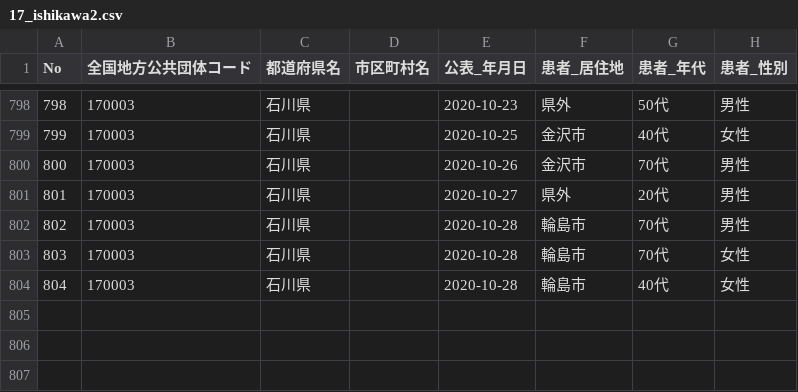
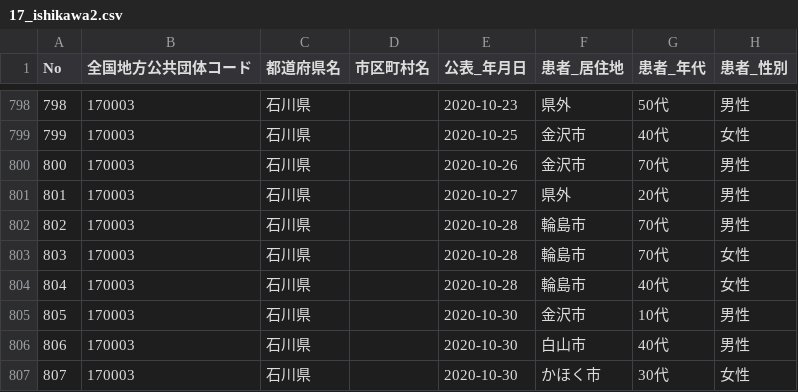
Before and after one commit to CalicoKater/covid-19, a CSV file: work/17_ishikawa2.csv, drawn as a sheet; only a part is shown, gaps mark what is left out; the diff names each change by its address in the sheet, - before the commit and + after, or states it on an @@ line.

```diff
--- a/work/17_ishikawa2.csv
+++ b/work/17_ishikawa2.csv
+row 805: 805 | 170003 | 石川県 |  | 2020-10-30 | 金沢市 | 10代 | 男性
+row 806: 806 | 170003 | 石川県 |  | 2020-10-30 | 白山市 | 40代 | 男性
+row 807: 807 | 170003 | 石川県 |  | 2020-10-30 | かほく市 | 30代 | 女性
```
Also changed, not shown: work/11_saitama2.csv, work/17_ishikawa.csv, 7 other files.
